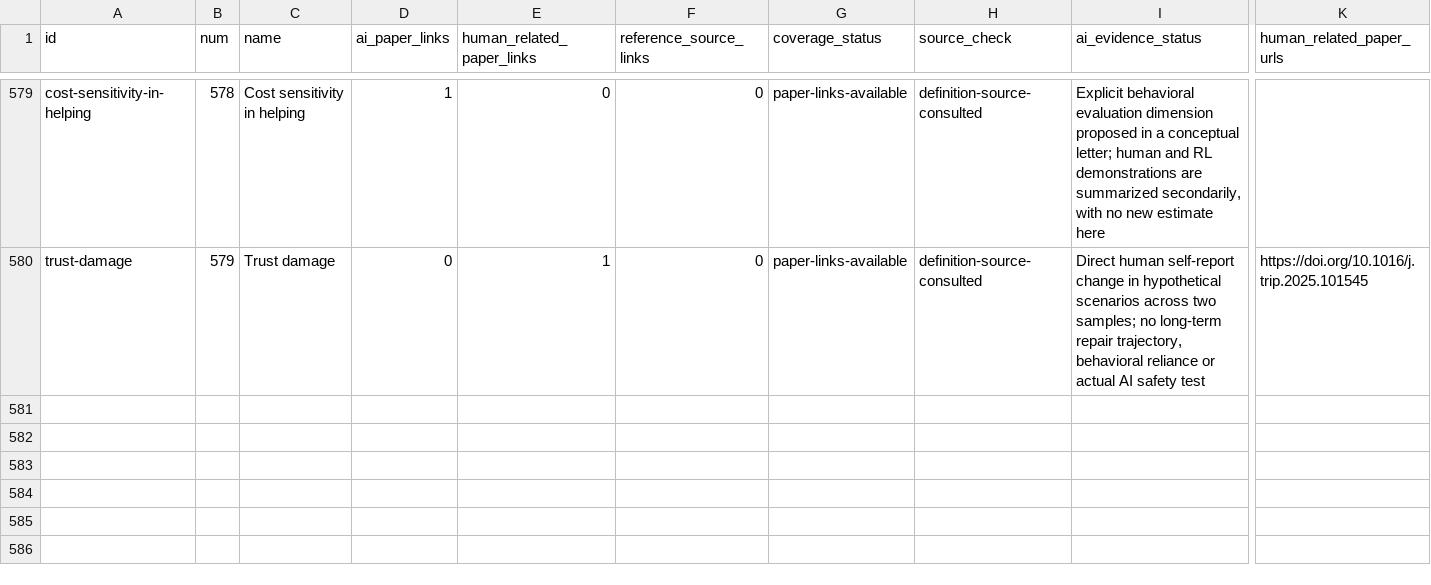
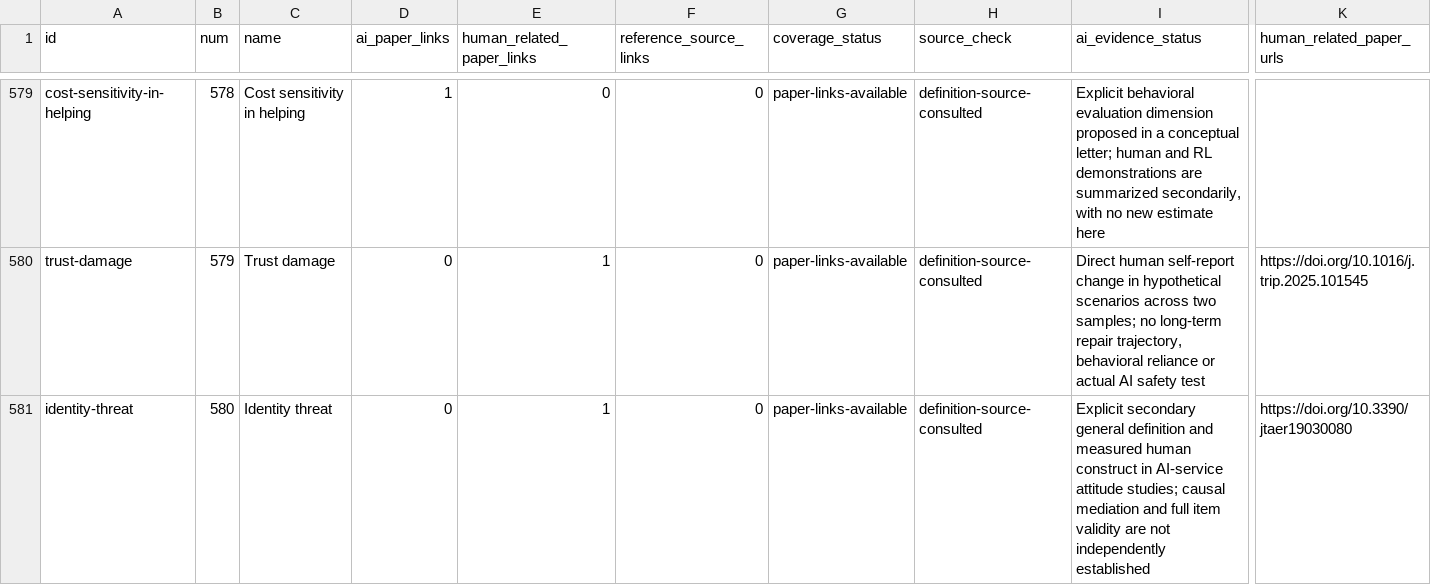
Before and after one commit to danlex/ethicalhive, a CSV file: docs/source-coverage.csv, drawn as a sheet; only a part is shown, gaps mark what is left out; rows hold the shown columns only; the diff covers the shown part only; the diff names each change by its address in the sheet, - before the commit and + after, or states it on an @@ line.

Commit message:
PDF0128: add identity threat and perceived control with null-result boundaries

```diff
--- a/docs/source-coverage.csv
+++ b/docs/source-coverage.csv
+row 581: identity-threat | 580 | Identity threat | 0 | 1 | 0 | paper-links-available | definition-source-consulted | Explicit secondary general definition and measured human construct in AI-service attitude studies; causal mediation and full item validity are not independently established | https://doi.org/10.3390/jtaer19030080
```
Also changed, not shown: 1 added row and 8 edited cells elsewhere in this file, 14 other files.
